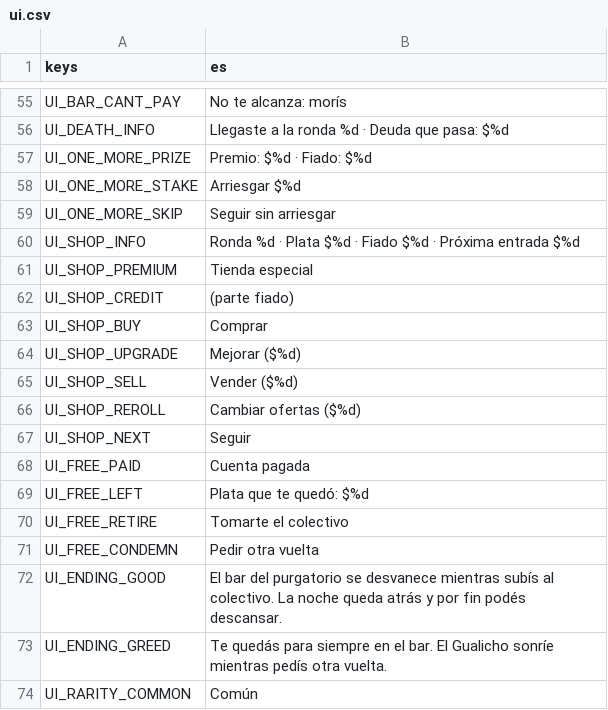
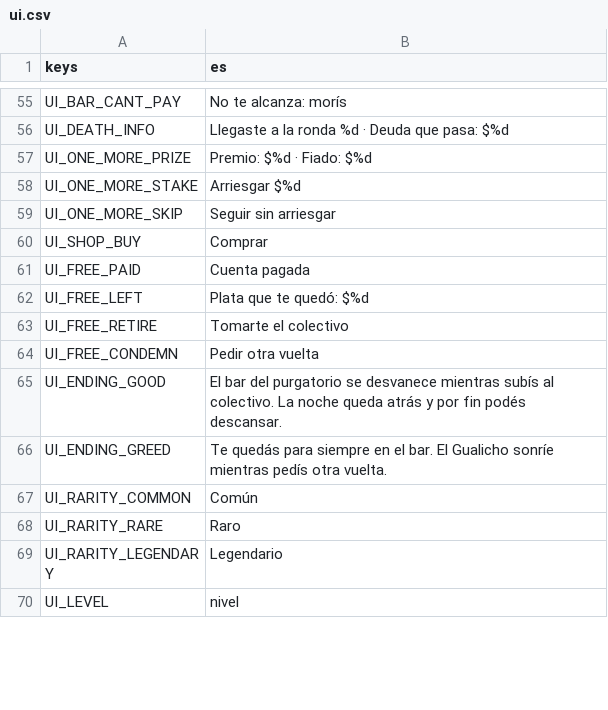
Before and after one commit to JoakoZarza/paye, a CSV file: data/i18n/ui.csv, drawn as a sheet; only a part is shown, gaps mark what is left out; the shorter side is filled out with more unchanged rows; the diff covers the shown part only.

```diff
--- a/data/i18n/ui.csv
+++ b/data/i18n/ui.csv
@@ -59,10 +59,3 @@ UI_ONE_MORE_STAKE,Arriesgar $%d
 UI_ONE_MORE_SKIP,Seguir sin arriesgar
-UI_SHOP_INFO,"Ronda %d · Plata $%d · Fiado $%d · Próxima entrada $%d"
-UI_SHOP_PREMIUM,Tienda especial
-UI_SHOP_CREDIT," (parte fiado)"
 UI_SHOP_BUY,Comprar
-UI_SHOP_UPGRADE,Mejorar ($%d)
-UI_SHOP_SELL,Vender ($%d)
-UI_SHOP_REROLL,Cambiar ofertas ($%d)
-UI_SHOP_NEXT,Seguir
 UI_FREE_PAID,Cuenta pagada
```
Also changed, not shown: 23 added rows elsewhere in this file, 4 other files.
